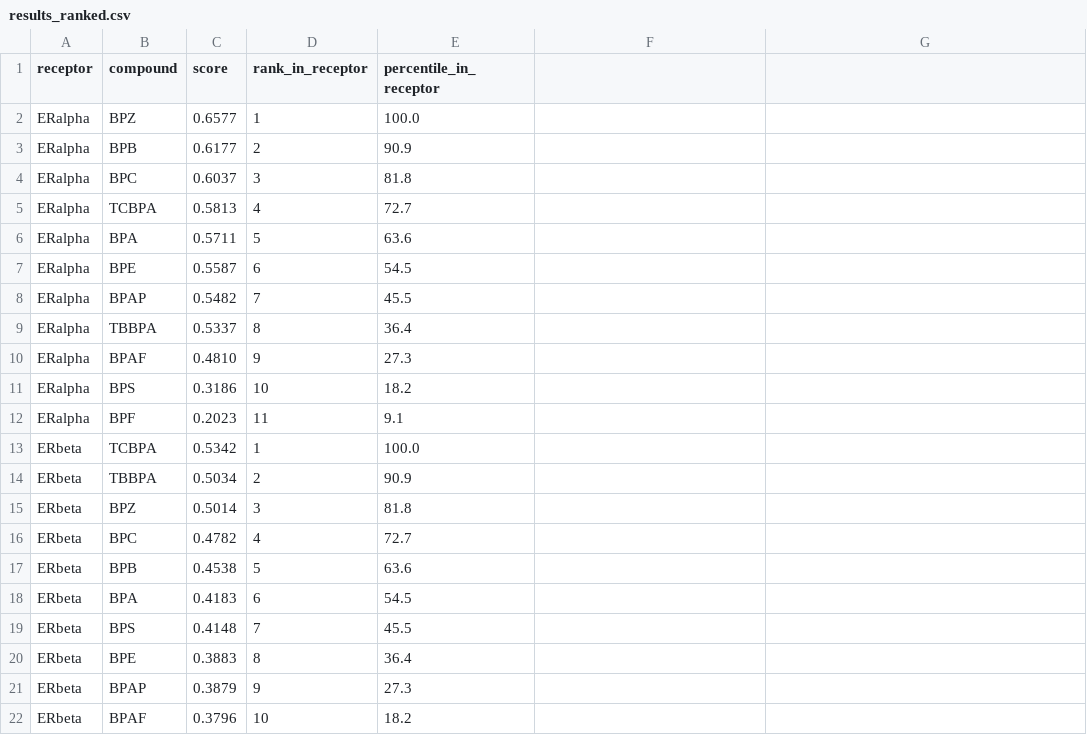
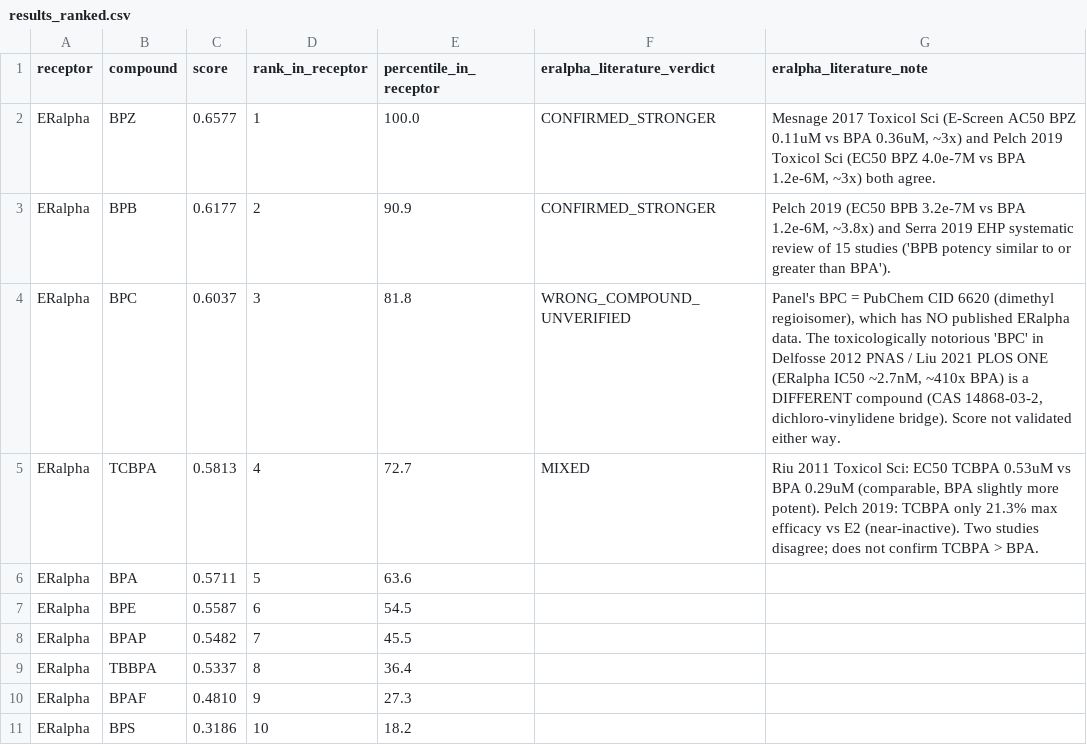
Before and after one commit to ryuunderground/regvelo_etc, a CSV file: bpa_panel/results_ranked.csv, drawn as a sheet; only a part is shown; the shorter side is filled out with more unchanged rows; the diff names each change by its address in the sheet, - before the commit and + after, or states it on an @@ line.

```diff
--- a/bpa_panel/results_ranked.csv
+++ b/bpa_panel/results_ranked.csv
-F1: (empty)
+F1: eralpha_literature_verdict
-G1: (empty)
+G1: eralpha_literature_note
-F2:F3 (eralpha_literature_verdict): (empty)
+F2:F3 (eralpha_literature_verdict): CONFIRMED_STRONGER
-G2 (eralpha_literature_note): (empty)
+G2 (eralpha_literature_note): Mesnage 2017 Toxicol Sci (E-Screen AC50 BPZ 0.11uM vs BPA 0.36uM, ~3x) and Pelch 2019 Toxicol Sci (EC50 BPZ 4.0e-7M vs BPA 1.2e-6M, ~3x) both agree.
-G3 (eralpha_literature_note): (empty)
+G3 (eralpha_literature_note): Pelch 2019 (EC50 BPB 3.2e-7M vs BPA 1.2e-6M, ~3.8x) and Serra 2019 EHP systematic review of 15 studies ('BPB potency similar to or greater than BPA').
-F4 (eralpha_literature_verdict): (empty)
+F4 (eralpha_literature_verdict): WRONG_COMPOUND_UNVERIFIED
-G4 (eralpha_literature_note): (empty)
+G4 (eralpha_literature_note): Panel's BPC = PubChem CID 6620 (dimethyl regioisomer), which has NO published ERalpha data. The toxicologically notorious 'BPC' in Delfosse 2012 PNAS / Liu 2021 PLOS ONE (ERalpha IC50 ~2.7nM, ~410x BPA) is a DIFFERENT compound (CAS 14868-03-2, dichloro-vinylidene bridge). Score not validated either way.
-F5 (eralpha_literature_verdict): (empty)
+F5 (eralpha_literature_verdict): MIXED
-G5 (eralpha_literature_note): (empty)
+G5 (eralpha_literature_note): Riu 2011 Toxicol Sci: EC50 TCBPA 0.53uM vs BPA 0.29uM (comparable, BPA slightly more potent). Pelch 2019: TCBPA only 21.3% max efficacy vs E2 (near-inactive). Two studies disagree; does not confirm TCBPA > BPA.
```
Also changed, not shown: bpa_panel/compounds.csv, 2 other files.
